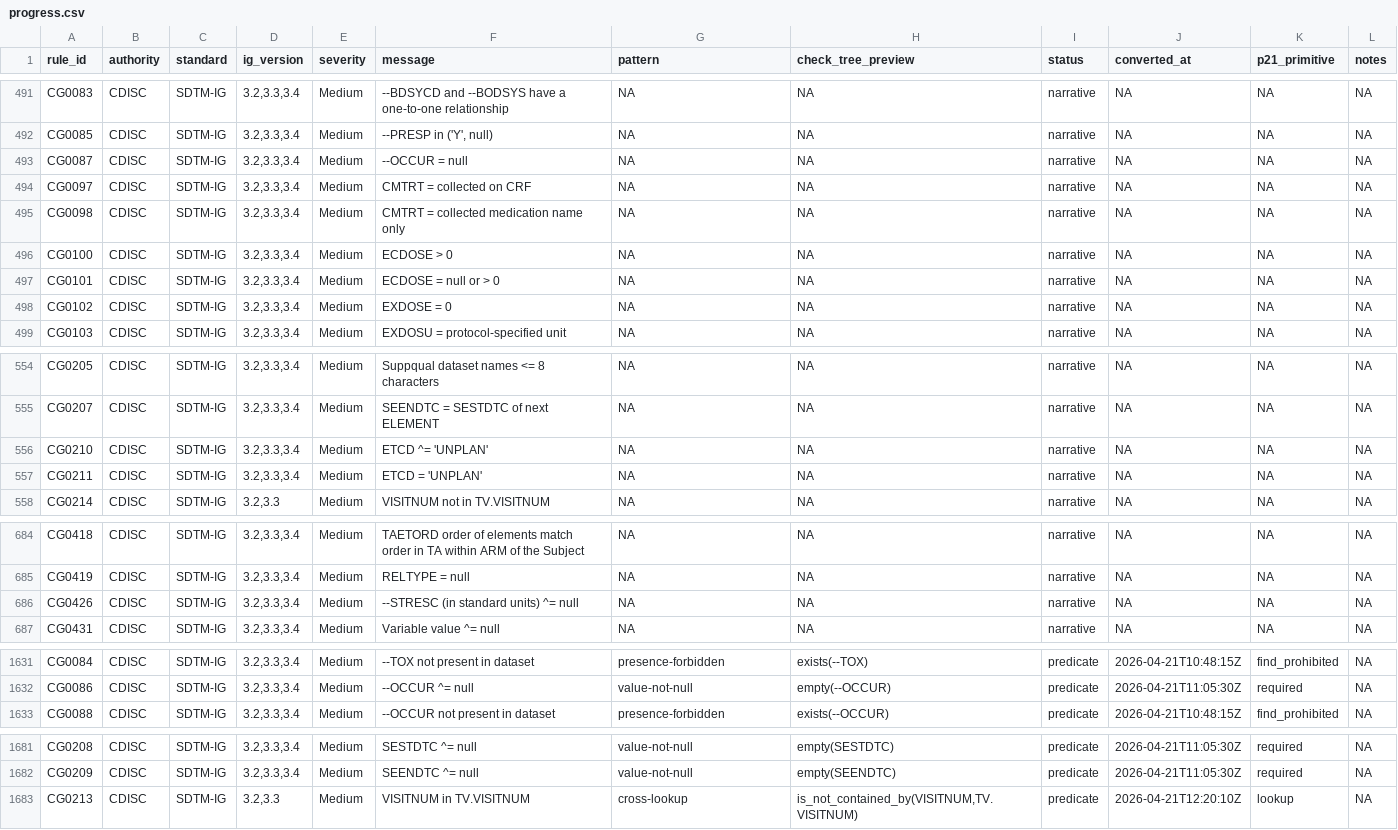
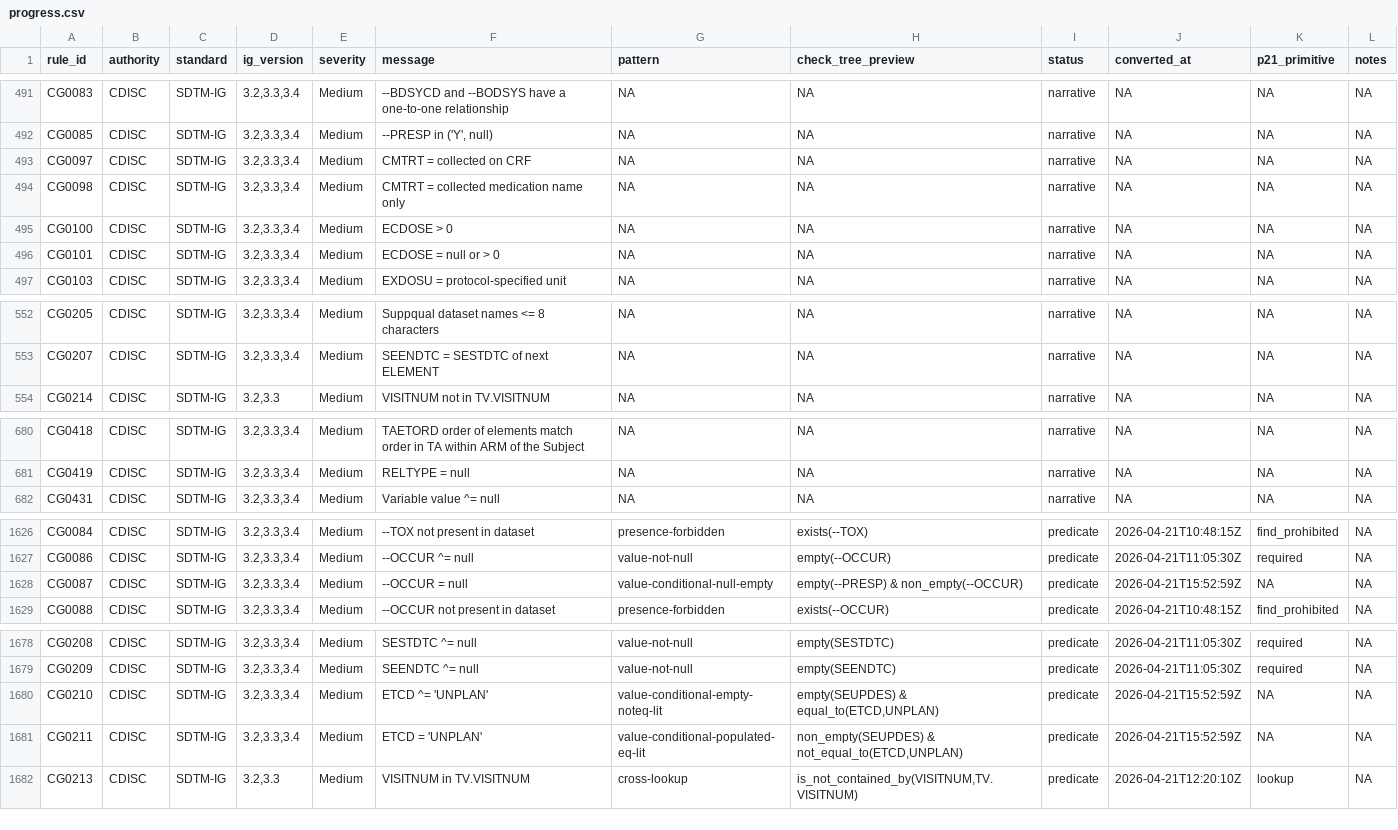
Before and after one commit to vthanik/herald, a CSV file: tools/rule-authoring/progress.csv, drawn as a sheet; only a part is shown, gaps mark what is left out; removed rows and columns are numbered as before the commit, all else as after; the diff covers the shown part only; the diff names each change by its address in the sheet, - before the commit and + after, or states it on an @@ line.

Commit message:
Rules: +5 rules across 6 patterns (P21-primitive coverage boost)
Strategy: systematically cross-reference remaining narrative rules
against P21 XML configs to identify which CDISC rules P21 already
validates, then author herald check_trees using P21's DSL semantic
as the conceptual reference (clean-room, no copy).

P21 primitive inventory (SDTM 3.3 + ADaM 1.1 configs):
  Condition : 212 rules
  Find      : 162 rules
  Lookup    : 94 rules
  Unique    : 152 rules
  Required  : 40 rules
  Regex     : 29 rules
  Match     : 54 rules
  + 6 smaller primitives (Metadata/Property/Variable/Varlength/
    Varorder/Prototype/Schematron)
  = 12 total primitive classes covering all CDISC rules

Of our 1264 remaining narratives, 182 map to P21 primitives with
authored XML semantics; 1082 are pure-narrative that P21 also
doesn't implement.

This batch uses P21's DSL to author 5 rules:

  value-conditional-null-empty        +1 CG0087 (--OCCUR=null when
    --PRESP=null; P21 SD0041's narrower interpretation)
  value-conditional-literal-assert    +1 CG0102 (EXDOSE=0 when
    EXTRT='PLACEBO'; P21 SD2246-style)
  value-conditional-populated-eq-lit  +1 CG0211 (ETCD='UNPLAN' when
    SEUPDES populated; P21 SD1267-style)
  value-conditional-empty-noteq-lit   NEW pattern +1 CG0210 (ETCD!=
    'UNPLAN' when SEUPDES null; P21 SD1266)
  value-conditional-populated-required NEW pattern +1 CG0426
    (--STRESC !=null when --STRESU populated; P21 SD0036
    val:Required with When=)

P21 edge-case audits baked into the two new pattern MDs:
  * DataEntryFactory rtrim-null on both sides of == '' checks.
  * NullComparison.compareToAny parity -- null vs non-null literal
    returns -1, so != true for P21. Our recent op_equal_to fix
    matches this on the literal-compare branch.
  * Optional=VAR attribute -> NA mask advisory.
  * Missing column -> CorruptRuleException in P21; NA advisory in
    herald (more transparent).
  * val:Required with When= is functionally val:Condition with
    Test=X != ''. Herald uses a single {all: [guard, empty(target)]}
    encoding.

New smoke-check synth cases for value-conditional-empty-noteq-lit
and value-conditional-populated-required.

Smoke-check: 5/5 pass. Full regression 555/555 across 22 patterns.

Cumulative: 555/1814 rules predicate (30.6%).

```diff
--- a/tools/rule-authoring/progress.csv
+++ b/tools/rule-authoring/progress.csv
-row 493: CG0087 | CDISC | SDTM-IG | 3.2,3.3,3.4 | Medium | --OCCUR = null | NA | NA | narrative | NA | NA | NA
-row 498: CG0102 | CDISC | SDTM-IG | 3.2,3.3,3.4 | Medium | EXDOSE = 0 | NA | NA | narrative | NA | NA | NA
-row 556: CG0210 | CDISC | SDTM-IG | 3.2,3.3,3.4 | Medium | ETCD ^= 'UNPLAN' | NA | NA | narrative | NA | NA | NA
-row 557: CG0211 | CDISC | SDTM-IG | 3.2,3.3,3.4 | Medium | ETCD = 'UNPLAN' | NA | NA | narrative | NA | NA | NA
-row 686: CG0426 | CDISC | SDTM-IG | 3.2,3.3,3.4 | Medium | --STRESC (in standard units) ^= null | NA | NA | narrative | NA | NA | NA
+row 1628: CG0087 | CDISC | SDTM-IG | 3.2,3.3,3.4 | Medium | --OCCUR = null | value-conditional-null-empty | empty(--PRESP) & non_empty(--OCCUR) | predicate | 2026-04-21T15:52:59Z | NA | NA
+row 1680: CG0210 | CDISC | SDTM-IG | 3.2,3.3,3.4 | Medium | ETCD ^= 'UNPLAN' | value-conditional-empty-noteq-lit | empty(SEUPDES) & equal_to(ETCD,UNPLAN) | predicate | 2026-04-21T15:52:59Z | NA | NA
+row 1681: CG0211 | CDISC | SDTM-IG | 3.2,3.3,3.4 | Medium | ETCD = 'UNPLAN' | value-conditional-populated-eq-lit | non_empty(SEUPDES) & not_equal_to(ETCD,UNPLAN) | predicate | 2026-04-21T15:52:59Z | NA | NA
```
Also changed, not shown: 2 added rows elsewhere in this file, tools/rule-authoring/smoke-latest.csv, 17 other files.
